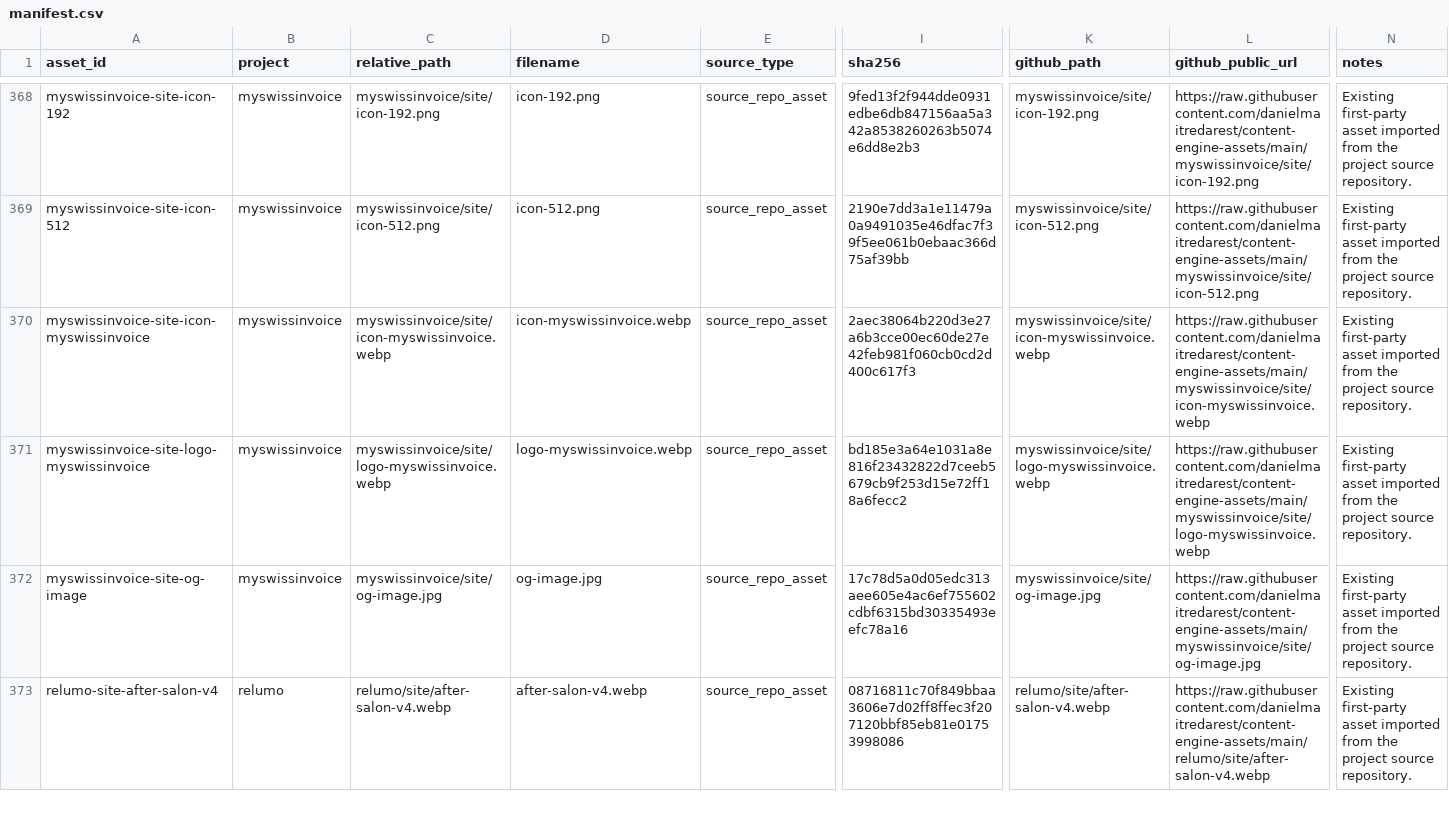
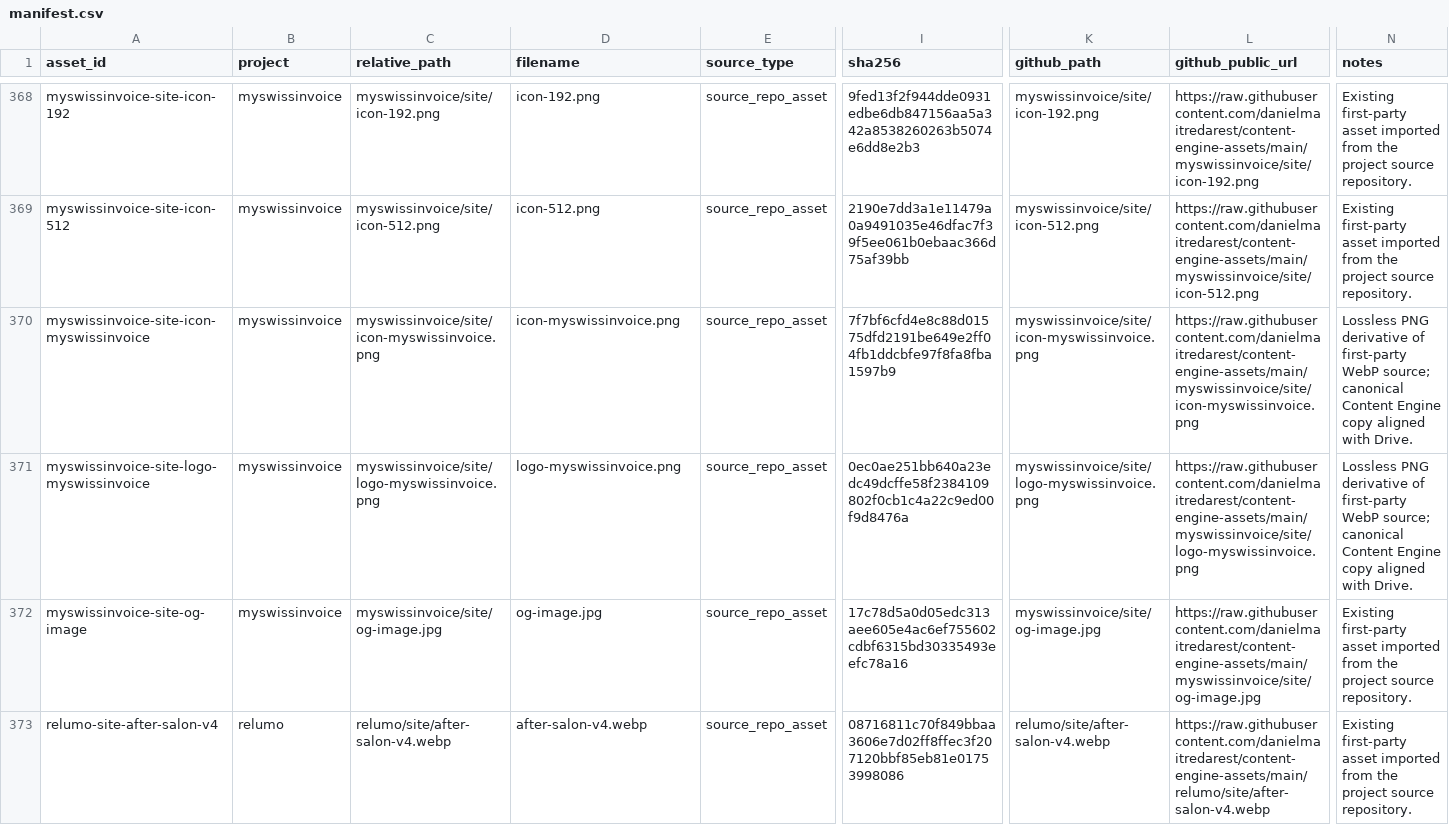
Before and after one commit to danielmaitredarest/content-engine-assets, a CSV file: manifest.csv, drawn as a sheet; only a part is shown, gaps mark what is left out; the diff names each change by its address in the sheet, - before the commit and + after, or states it on an @@ line.

Commit message:
Align MySwissInvoice manifest with Drive filenames

```diff
--- a/manifest.csv
+++ b/manifest.csv
-C370 (relative_path): myswissinvoice/site/icon-myswissinvoice.webp
+C370 (relative_path): myswissinvoice/site/icon-myswissinvoice.png
-D370 (filename): icon-myswissinvoice.webp
+D370 (filename): icon-myswissinvoice.png
-I370 (sha256): 2aec38064b220d3e27a6b3cce00ec60de27e42feb981f060cb0cd2d400c617f3
+I370 (sha256): 7f7bf6cfd4e8c88d01575dfd2191be649e2ff04fb1ddcbfe97f8fa8fba1597b9
-K370 (github_path): myswissinvoice/site/icon-myswissinvoice.webp
+K370 (github_path): myswissinvoice/site/icon-myswissinvoice.png
-L370 (github_public_url): https://raw.githubusercontent.com/danielmaitredarest/content-engine-assets/main/myswissinvoice/site/icon-myswissinvoice.webp
+L370 (github_public_url): https://raw.githubusercontent.com/danielmaitredarest/content-engine-assets/main/myswissinvoice/site/icon-myswissinvoice.png
-N370:N371 (notes): Existing first-party asset imported from the project source repository.
+N370:N371 (notes): Lossless PNG derivative of first-party WebP source; canonical Content Engine copy aligned with Drive.
-C371 (relative_path): myswissinvoice/site/logo-myswissinvoice.webp
+C371 (relative_path): myswissinvoice/site/logo-myswissinvoice.png
-D371 (filename): logo-myswissinvoice.webp
+D371 (filename): logo-myswissinvoice.png
-I371 (sha256): bd185e3a64e1031a8e816f23432822d7ceeb5679cb9f253d15e72ff18a6fecc2
+I371 (sha256): 0ec0ae251bb640a23edc49dcffe58f2384109802f0cb1c4a22c9ed00f9d8476a
-K371 (github_path): myswissinvoice/site/logo-myswissinvoice.webp
+K371 (github_path): myswissinvoice/site/logo-myswissinvoice.png
-L371 (github_public_url): https://raw.githubusercontent.com/danielmaitredarest/content-engine-assets/main/myswissinvoice/site/logo-myswissinvoice.webp
+L371 (github_public_url): https://raw.githubusercontent.com/danielmaitredarest/content-engine-assets/main/myswissinvoice/site/logo-myswissinvoice.png
```
